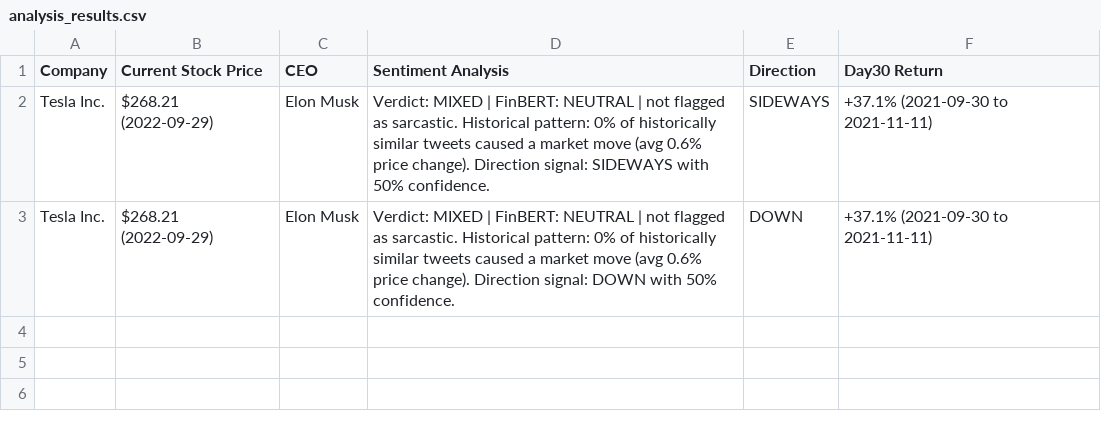
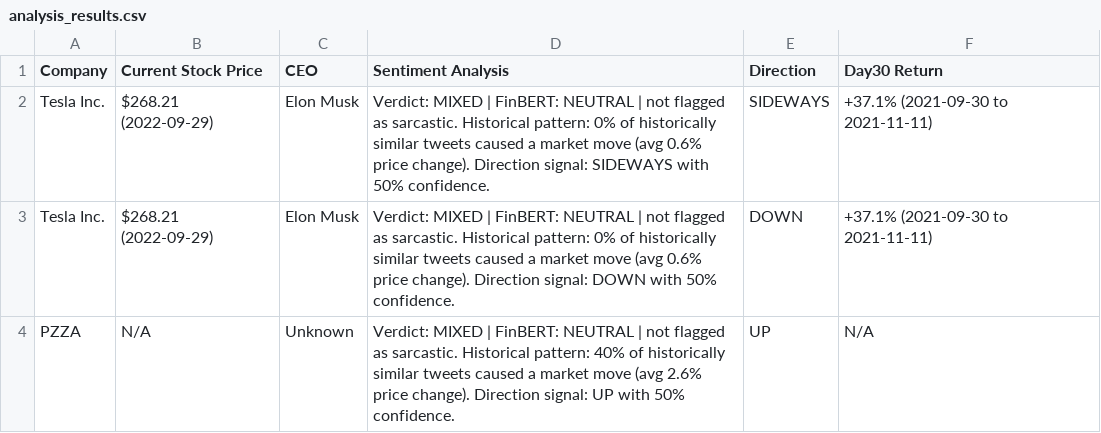
Before and after one commit to khangdoan514/hackai-2026, a CSV file: backend/app/analysis_results.csv, drawn as a sheet; the diff names each change by its address in the sheet, - before the commit and + after, or states it on an @@ line.

```diff
--- a/backend/app/analysis_results.csv
+++ b/backend/app/analysis_results.csv
+row 4: PZZA | N/A | Unknown | Verdict: MIXED | FinBERT: NEUTRAL | not flagged as sarcastic. Historical pattern: 40% of historically similar tweets caused a market move (avg 2.6% price change). Direction signal: UP with 50% confidence. | UP | N/A
```
Also changed, not shown: 2 other files.
